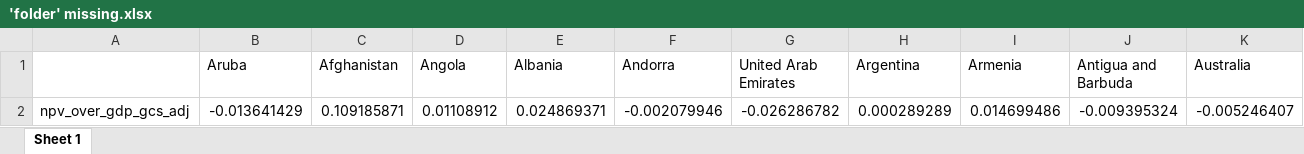
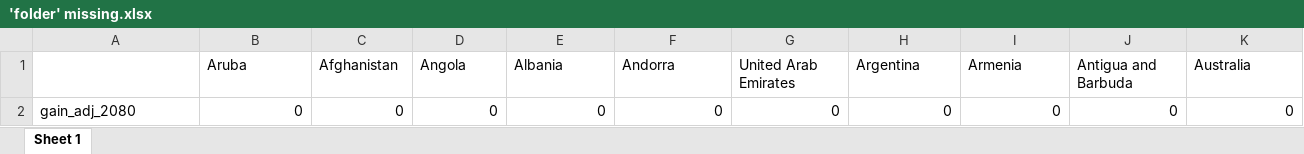
Before and after one commit to bixiou/global_tax_attitudes, an Excel workbook: xlsx/'folder' missing.xlsx, sheet Sheet 1, drawn as a sheet; only a part is shown; values as stored, in another font and other column widths than the file's, no borders; removed rows and columns are numbered as before the commit, all else as after; rows hold the shown columns only; the diff names each change by its address in the sheet, - before the commit and + after, or states it on an @@ line.

```diff
--- a/xlsx/'folder' missing.xlsx (sheet Sheet 1)
+++ b/xlsx/'folder' missing.xlsx (sheet Sheet 1)
-row 2: npv_over_gdp_gcs_adj | -0.013641429 | 0.109185871 | 0.01108912 | 0.024869371 | -0.002079946 | -0.026286782 | 0.000289289 | 0.014699486 | -0.009395324 | -0.005246407
+row 2: gain_adj_2080 | 0 | 0 | 0 | 0 | 0 | 0 | 0 | 0 | 0 | 0
```
Also changed, not shown: 15 other files.
